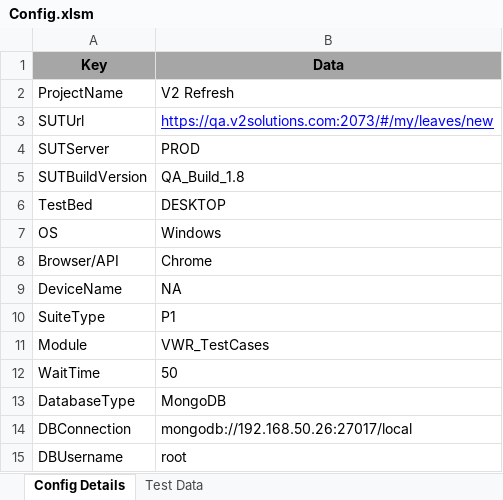
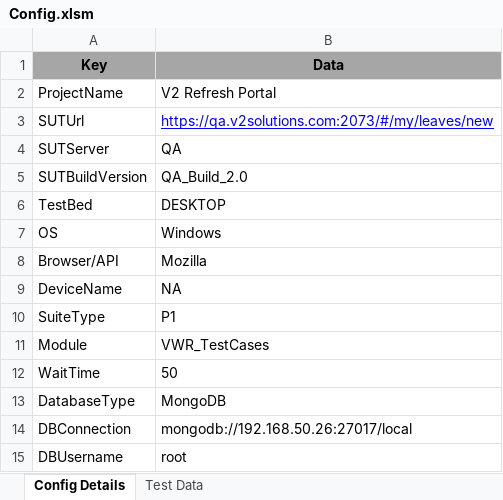
Before and after one commit to tanveerp461/V2AUTOWR, an Excel workbook: bin/in/v2solutions/hybrid/config/Config.xlsm, sheet Config Details, drawn as a sheet; only a part is shown; values as stored, in another font and other column widths than the file's, no borders; charts and pictures not drawn; the diff names each change by its address in the sheet, - before the commit and + after, or states it on an @@ line.

Commit message:
config file updated

```diff
--- a/bin/in/v2solutions/hybrid/config/Config.xlsm (sheet Config Details)
+++ b/bin/in/v2solutions/hybrid/config/Config.xlsm (sheet Config Details)
-B2 (Data): V2 Refresh
+B2 (Data): V2 Refresh Portal
-B4 (Data): PROD
+B4 (Data): QA
-B5 (Data): QA_Build_1.8
+B5 (Data): QA_Build_2.0
-B8 (Data): Chrome
+B8 (Data): Mozilla
```
